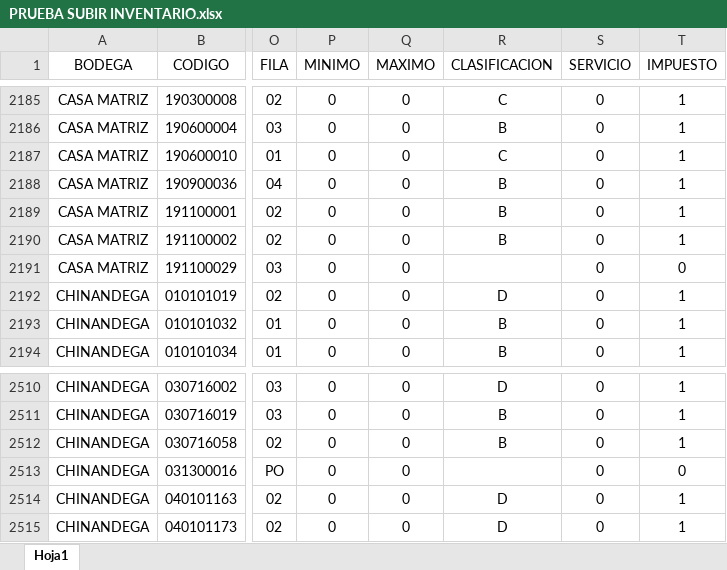
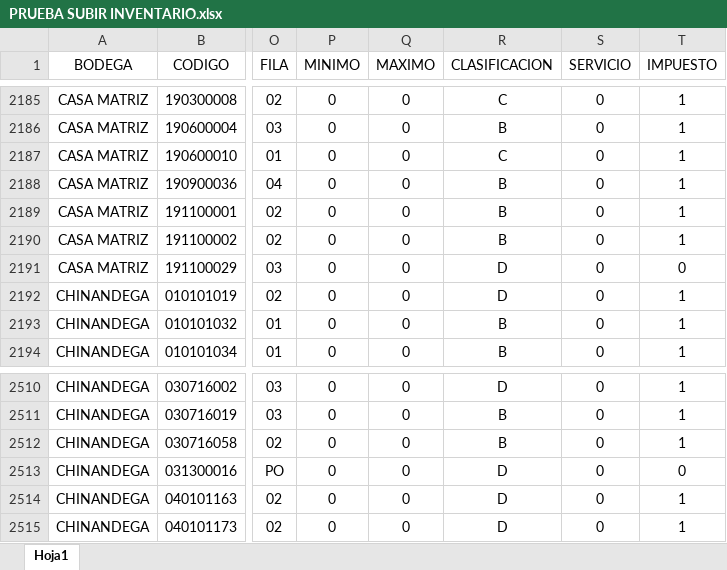
Before and after one commit to Deuz316/Sistemas, an Excel workbook: BASE DE DATOS/PRUEBA SUBIR INVENTARIO.xlsx, sheet Hoja1, drawn as a sheet; only a part is shown, gaps mark what is left out; values as stored, in another font and other column widths than the file's, no borders; the diff covers the shown part only; the diff names each change by its address in the sheet, - before the commit and + after, or states it on an @@ line.

```diff
--- a/BASE DE DATOS/PRUEBA SUBIR INVENTARIO.xlsx (sheet Hoja1)
+++ b/BASE DE DATOS/PRUEBA SUBIR INVENTARIO.xlsx (sheet Hoja1)
-R2191 (CLASIFICACION): (empty)
+R2191 (CLASIFICACION): D
-R2513 (CLASIFICACION): (empty)
+R2513 (CLASIFICACION): D
```
Also changed, not shown: 16 edited cells elsewhere in this sheet, 9 other files.
